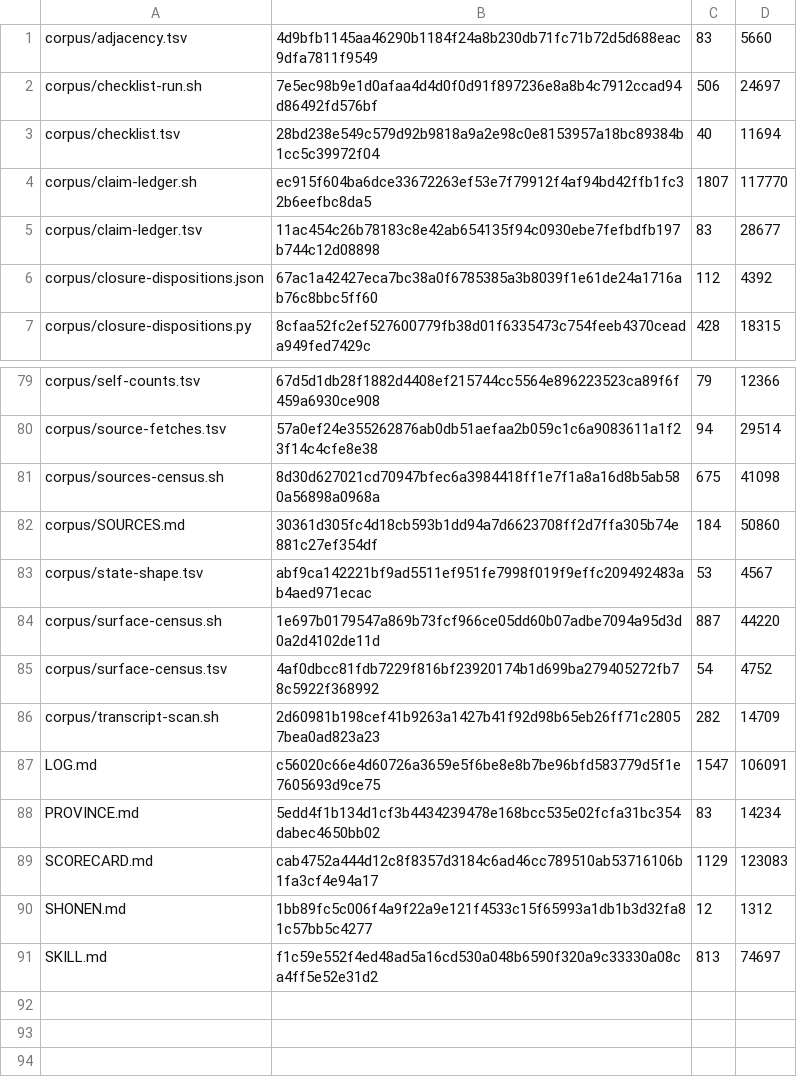
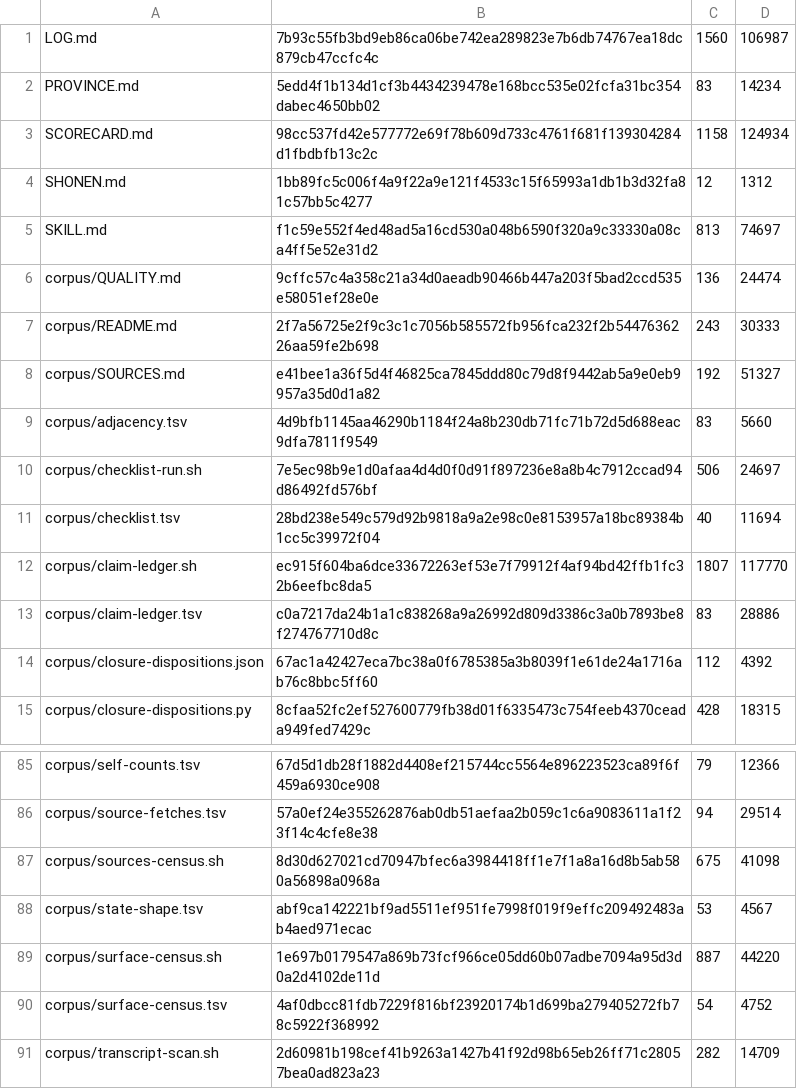
Before and after one commit to VeigaPunk/kagi-shokunin, a TSV file: corpus/stamps.tsv, drawn as a sheet; only a part is shown, gaps mark what is left out; the diff covers the shown part only.

```diff
--- a/corpus/stamps.tsv
+++ b/corpus/stamps.tsv
@@ -1 +1,9 @@
+LOG.md	7b93c55fb3bd9eb86ca06be742ea289823e7b6db74767ea18dc879cb47ccfc4c	1560	106987
+PROVINCE.md	5edd4f1b134d1cf3b4434239478e168bcc535e02fcfa31bc354dabec4650bb02	83	14234
+SCORECARD.md	98cc537fd42e577772e69f78b609d733c4761f681f139304284d1fbdbfb13c2c	1158	124934
+SHONEN.md	1bb89fc5c006f4a9f22a9e121f4533c15f65993a1db1b3d32fa81c57bb5c4277	12	1312
+SKILL.md	f1c59e552f4ed48ad5a16cd530a048b6590f320a9c33330a08ca4ff5e52e31d2	813	74697
+corpus/QUALITY.md	9cffc57c4a358c21a34d0aeadb90466b447a203f5bad2ccd535e58051ef28e0e	136	24474
+corpus/README.md	2f7a56725e2f9c3c1c7056b585572fb956fca232f2b5447636226aa59fe2b698	243	30333
+corpus/SOURCES.md	e41bee1a36f5d4f46825ca7845ddd80c79d8f9442ab5a9e0eb9957a35d0d1a82	192	51327
 corpus/adjacency.tsv	4d9bfb1145aa46290b1184f24a8b230db71fc71b72d5d688eac9dfa7811f9549	83	5660
@@ -4,3 +12,3 @@ corpus/checklist.tsv	28bd238e549c579d92b9818a9a2e98c0e8153957a18bc89384b1cc5c399
 corpus/claim-ledger.sh	ec915f604ba6dce33672263ef53e7f79912f4af94bd42ffb1fc32b6eefbc8da5	1807	117770
-corpus/claim-ledger.tsv	11ac454c26b78183c8e42ab654135f94c0930ebe7fefbdfb197b744c12d08898	83	28677
+corpus/claim-ledger.tsv	c0a7217da24b1a1c838268a9a26992d809d3386c3a0b7893be8f274767710d8c	83	28886
 corpus/closure-dispositions.json	67ac1a42427eca7bc38a0f6785385a3b8039f1e61de24a1716ab76c8bbc5ff60	112	4392
@@ -81,3 +87,2 @@ corpus/source-fetches.tsv	57a0ef24e355262876ab0db51aefaa2b059c1c6a9083611a1f23f1
 corpus/sources-census.sh	8d30d627021cd70947bfec6a3984418ff1e7f1a8a16d8b5ab580a56898a0968a	675	41098
-corpus/SOURCES.md	30361d305fc4d18cb593b1dd94a7d6623708ff2d7ffa305b74e881c27ef354df	184	50860
 corpus/state-shape.tsv	abf9ca142221bf9ad5511ef951fe7998f019f9effc209492483ab4aed971ecac	53	4567
@@ -86,6 +91 @@ corpus/surface-census.tsv	4af0dbcc81fdb7229f816bf23920174b1d699ba279405272fb78c5
 corpus/transcript-scan.sh	2d60981b198cef41b9263a1427b41f92d98b65eb26ff71c28057bea0ad823a23	282	14709
-LOG.md	c56020c66e4d60726a3659e5f6be8e8b7be96bfd583779d5f1e7605693d9ce75	1547	106091
-PROVINCE.md	5edd4f1b134d1cf3b4434239478e168bcc535e02fcfa31bc354dabec4650bb02	83	14234
-SCORECARD.md	cab4752a444d12c8f8357d3184c6ad46cc789510ab53716106b1fa3cf4e94a17	1129	123083
-SHONEN.md	1bb89fc5c006f4a9f22a9e121f4533c15f65993a1db1b3d32fa81c57bb5c4277	12	1312
-SKILL.md	f1c59e552f4ed48ad5a16cd530a048b6590f320a9c33330a08ca4ff5e52e31d2	813	74697
```
Also changed, not shown: 3 moved rows and 3 edited cells elsewhere in this file, corpus/claim-ledger.tsv, 26 other files.
